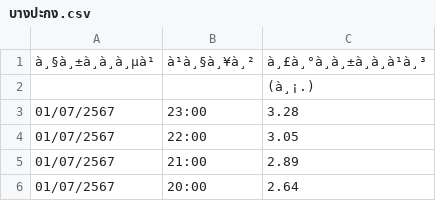
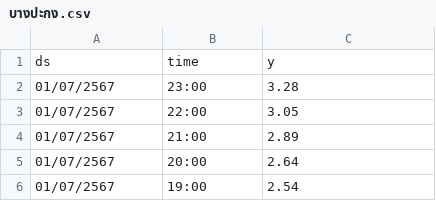
Before and after one commit to Thangmokub/tideforecast, a CSV file: บางปะกง.csv, drawn as a sheet; only a part is shown; the shorter side is filled out with more unchanged rows; removed rows and columns are numbered as before the commit, all else as after; the diff names each change by its address in the sheet, - before the commit and + after, or states it on an @@ line.

Commit message:
Update บางปะกง.csv

```diff
--- a/บางปะกง.csv
+++ b/บางปะกง.csv
-row 1: à¸§à¸±à¸à¸à¸µà¹ | à¹à¸§à¸¥à¸² | à¸£à¸°à¸à¸±à¸à¸à¹à¸³
-row 2:  |  | (à¸¡.)
+row 1: ds | time | y
```
